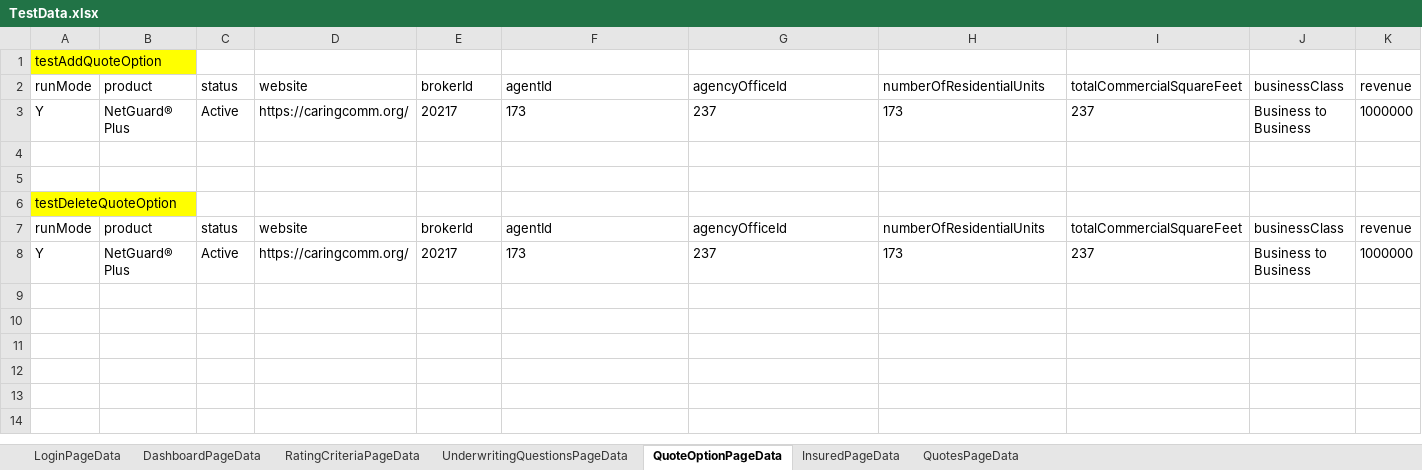
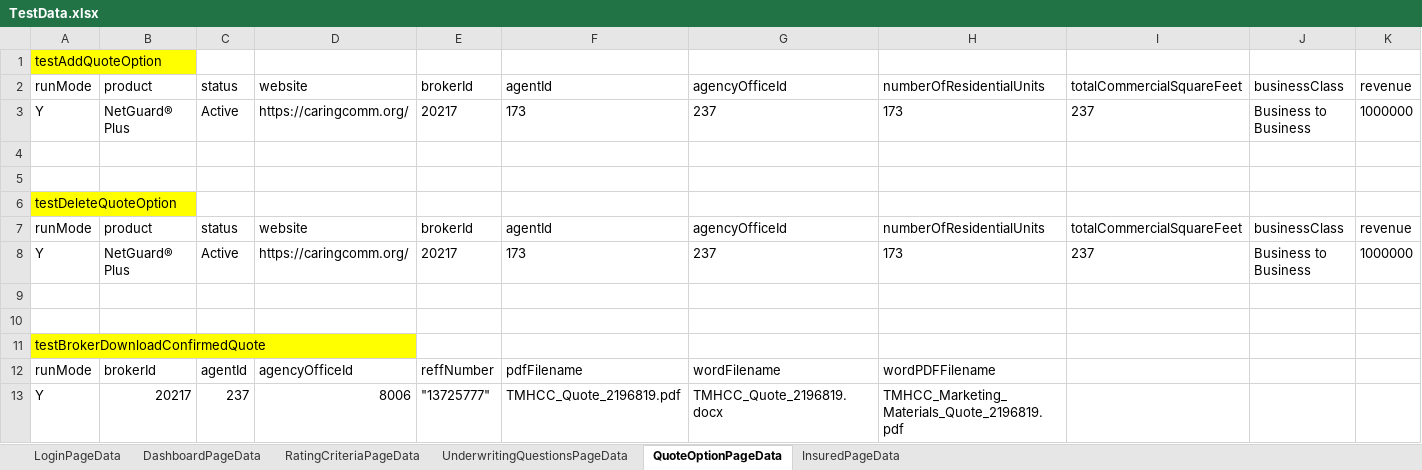
Before and after one commit to aza13/java-selenium-latest, an Excel workbook: src/main/resources/TestData.xlsx, sheet QuoteOptionPageData, drawn as a sheet; only a part is shown; values as stored, in another font and other column widths than the file's, no borders; rows hold the shown columns only; the diff names each change by its address in the sheet, - before the commit and + after, or states it on an @@ line.

Commit message:
fixed automation failure for download report

```diff
--- a/src/main/resources/TestData.xlsx (sheet QuoteOptionPageData)
+++ b/src/main/resources/TestData.xlsx (sheet QuoteOptionPageData)
-sheet tab: QuotesPageData
+row 9: (empty)
+row 10: (empty)
+row 11: testBrokerDownloadConfirmedQuote
+row 12: runMode | brokerId | agentId | agencyOfficeId | reffNumber | pdfFilename | wordFilename | wordPDFFilename
+row 13: Y | 20217 | 237 | 8006 | "13725777" | TMHCC_Quote_2196819.pdf | TMHCC_Quote_2196819.docx | TMHCC_Marketing_Materials_Quote_2196819.pdf
```
Also changed, not shown: 6 other files.
